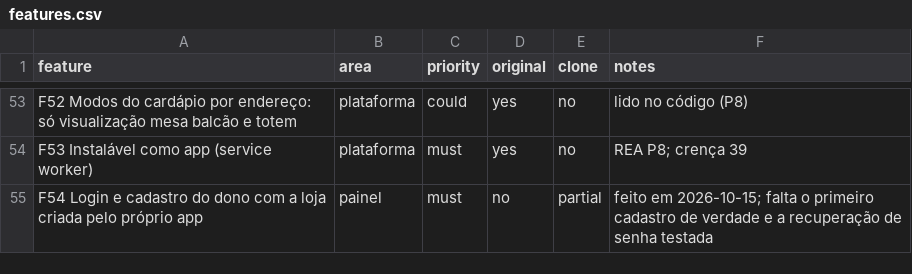
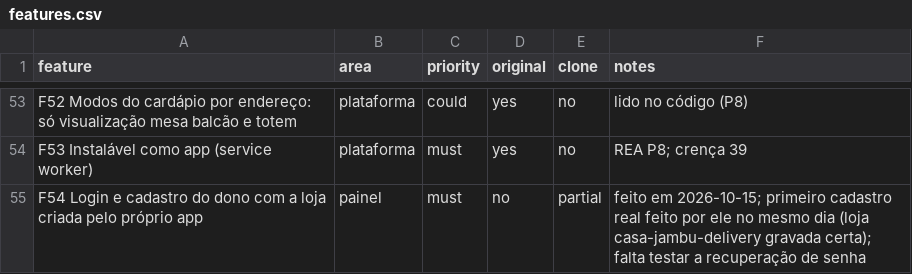
Before and after one commit to pampfelp/DeliveryMenu, a CSV file: replica/features.csv, drawn as a sheet; only a part is shown, gaps mark what is left out.

```diff
--- a/replica/features.csv
+++ b/replica/features.csv
@@ -54,2 +54,2 @@ F52 Modos do cardápio por endereço: só visualização mesa balcão e totem,pl
 F53 Instalável como app (service worker),plataforma,must,yes,no,REA P8; crença 39
-F54 Login e cadastro do dono com a loja criada pelo próprio app,painel,must,no,partial,feito em 2026-10-15; falta o primeiro cadastro de verdade e a recuperação de senha testada
+F54 Login e cadastro do dono com a loja criada pelo próprio app,painel,must,no,partial,feito em 2026-10-15; primeiro cadastro real feito por ele no mesmo dia (loja casa-jambu-delivery gravada certa); falta testar a recuperação de senha
```
Also changed, not shown: 2 other files.
